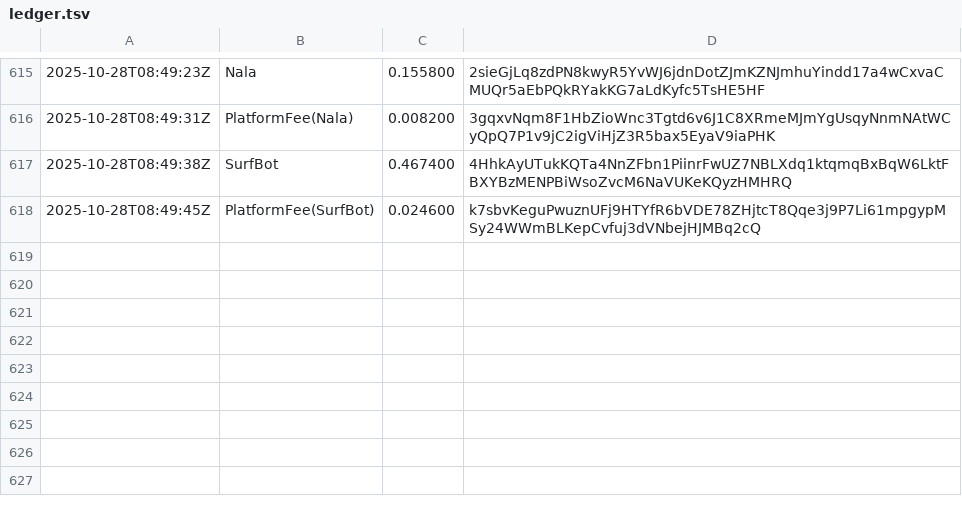
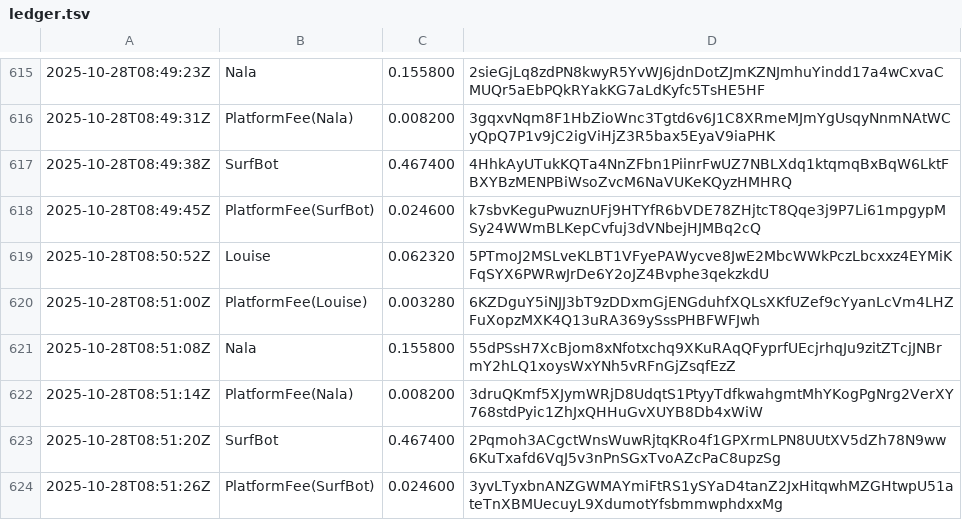
Before and after one commit to cryptoknit/goodwave-devnet-demo, a TSV file: docs/data/ledger.tsv, drawn as a sheet; only a part is shown, gaps mark what is left out; the diff names each change by its address in the sheet, - before the commit and + after, or states it on an @@ line.

Commit message:
data: 2025-10-28T08:51:45Z

```diff
--- a/docs/data/ledger.tsv
+++ b/docs/data/ledger.tsv
+row 619: 2025-10-28T08:50:52Z | Louise | 0.062320 | 5PTmoJ2MSLveKLBT1VFyePAWycve8JwE2MbcWWkPczLbcxxz4EYMiKFqSYX6PWRwJrDe6Y2oJZ4Bvphe3qekzkdU
+row 620: 2025-10-28T08:51:00Z | PlatformFee(Louise) | 0.003280 | 6KZDguY5iNJJ3bT9zDDxmGjENGduhfXQLsXKfUZef9cYyanLcVm4LHZFuXopzMXK4Q13uRA369ySssPHBFWFJwh
+row 621: 2025-10-28T08:51:08Z | Nala | 0.155800 | 55dPSsH7XcBjom8xNfotxchq9XKuRAqQFyprfUEcjrhqJu9zitZTcjJNBrmY2hLQ1xoysWxYNh5vRFnGjZsqfEzZ
+row 622: 2025-10-28T08:51:14Z | PlatformFee(Nala) | 0.008200 | 3druQKmf5XJymWRjD8UdqtS1PtyyTdfkwahgmtMhYKogPgNrg2VerXY768stdPyic1ZhJxQHHuGvXUYB8Db4xWiW
+row 623: 2025-10-28T08:51:20Z | SurfBot | 0.467400 | 2Pqmoh3ACgctWnsWuwRjtqKRo4f1GPXrmLPN8UUtXV5dZh78N9ww6KuTxafd6VqJ5v3nPnSGxTvoAZcPaC8upzSg
+row 624: 2025-10-28T08:51:26Z | PlatformFee(SurfBot) | 0.024600 | 3yvLTyxbnANZGWMAYmiFtRS1ySYaD4tanZ2JxHitqwhMZGHtwpU51ateTnXBMUecuyL9XdumotYfsbmmwphdxxMg
```
Also changed, not shown: 1 other file.
